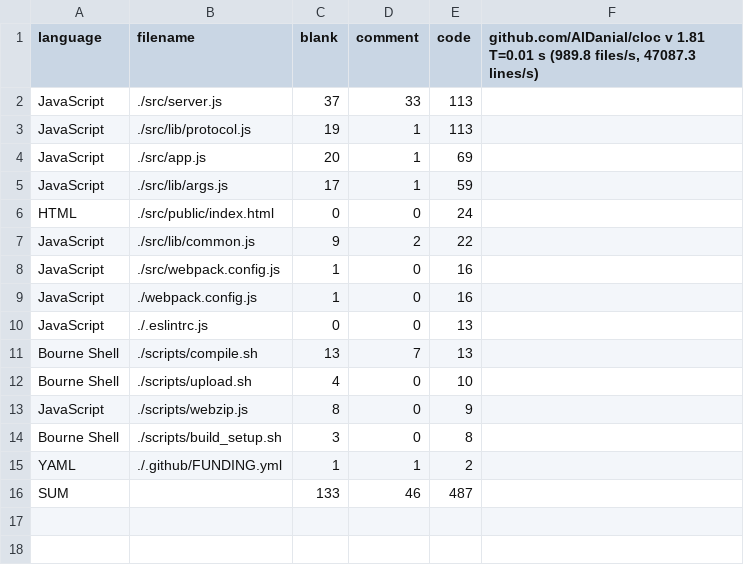
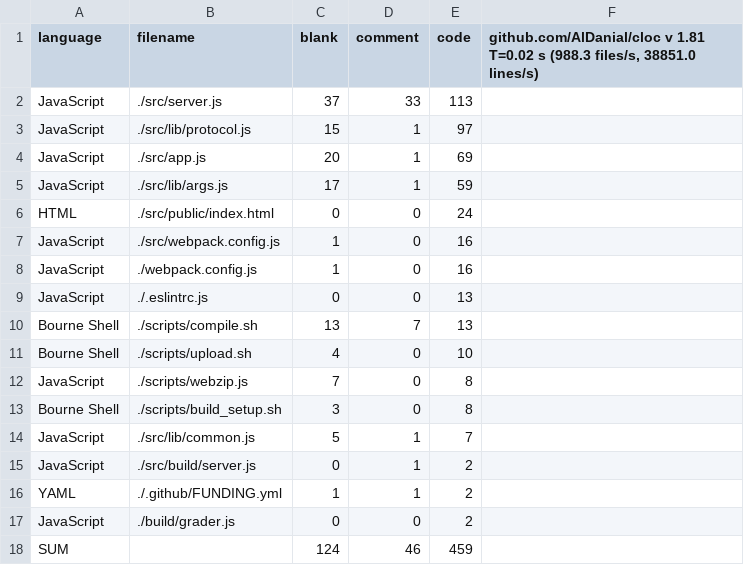
Before and after one commit to dosyago/graderjs, a CSV file: stats/2020-10-18/codecount.csv, drawn as a sheet.

Commit message:
"Stats"

```diff
--- a/stats/2020-10-18/codecount.csv
+++ b/stats/2020-10-18/codecount.csv
@@ -1,4 +1,4 @@
-language,filename,blank,comment,code,"github.com/AlDanial/cloc v 1.81  T=0.01 s (989.8 files/s, 47087.3 lines/s)"
+language,filename,blank,comment,code,"github.com/AlDanial/cloc v 1.81  T=0.02 s (988.3 files/s, 38851.0 lines/s)"
 JavaScript,./src/server.js,37,33,113
-JavaScript,./src/lib/protocol.js,19,1,113
+JavaScript,./src/lib/protocol.js,15,1,97
 JavaScript,./src/app.js,20,1,69
@@ -6,3 +6,2 @@ JavaScript,./src/lib/args.js,17,1,59
 HTML,./src/public/index.html,0,0,24
-JavaScript,./src/lib/common.js,9,2,22
 JavaScript,./src/webpack.config.js,1,0,16
@@ -12,5 +11,8 @@ Bourne Shell,./scripts/compile.sh,13,7,13
 Bourne Shell,./scripts/upload.sh,4,0,10
-JavaScript,./scripts/webzip.js,8,0,9
+JavaScript,./scripts/webzip.js,7,0,8
 Bourne Shell,./scripts/build_setup.sh,3,0,8
+JavaScript,./src/lib/common.js,5,1,7
+JavaScript,./src/build/server.js,0,1,2
 YAML,./.github/FUNDING.yml,1,1,2
-SUM,,133,46,487
+JavaScript,./build/grader.js,0,0,2
+SUM,,124,46,459
```
Also changed, not shown: stats/codecount.csv, 2 other files.
